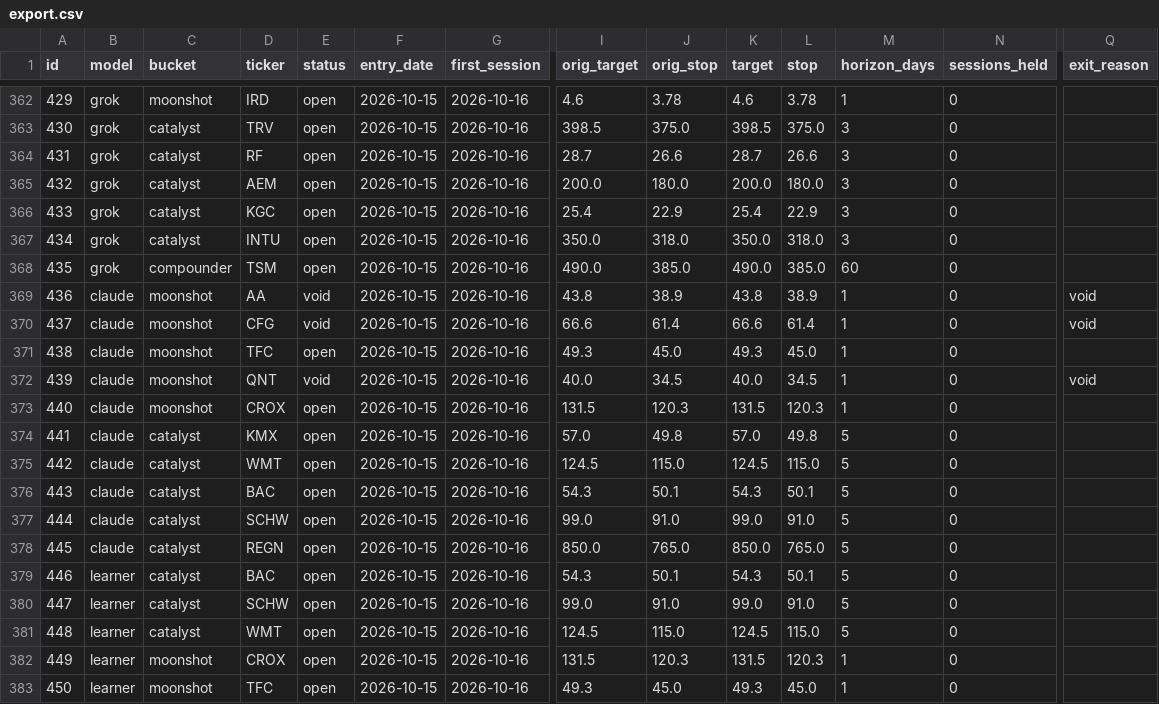
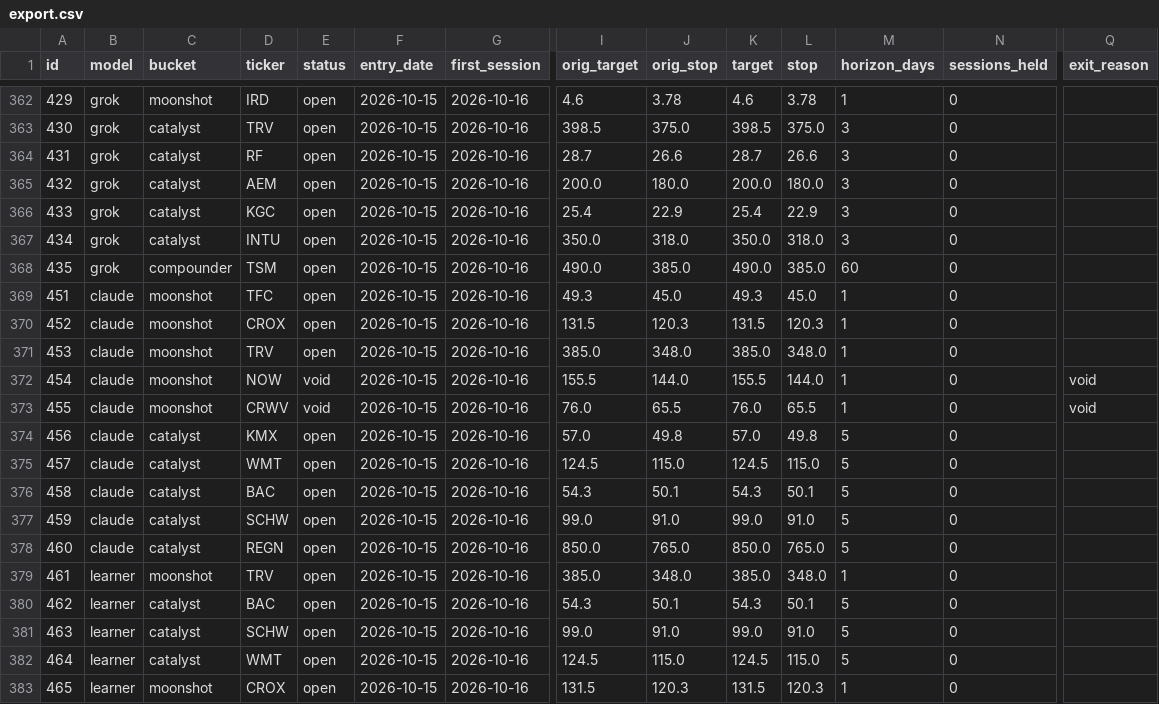
Before and after one commit to arinouri/ai-stock-picks-arena, a CSV file: site/data/export.csv, drawn as a sheet; only a part is shown, gaps mark what is left out; removed rows and columns are numbered as before the commit, all else as after; rows hold the shown columns only; the diff names each change by its address in the sheet, - before the commit and + after, or states it on an @@ line.

```diff
--- a/site/data/export.csv
+++ b/site/data/export.csv
-row 369: 436 | claude | moonshot | AA | void | 2026-10-15 | 2026-10-16 | 43.8 | 38.9 | 43.8 | 38.9 | 1 | 0 | void
-row 370: 437 | claude | moonshot | CFG | void | 2026-10-15 | 2026-10-16 | 66.6 | 61.4 | 66.6 | 61.4 | 1 | 0 | void
-A369 (id): 438
+A369 (id): 451
-row 372: 439 | claude | moonshot | QNT | void | 2026-10-15 | 2026-10-16 | 40.0 | 34.5 | 40.0 | 34.5 | 1 | 0 | void
-A370 (id): 440
+A370 (id): 452
+row 371: 453 | claude | moonshot | TRV | open | 2026-10-15 | 2026-10-16 | 385.0 | 348.0 | 385.0 | 348.0 | 1 | 0
+row 372: 454 | claude | moonshot | NOW | void | 2026-10-15 | 2026-10-16 | 155.5 | 144.0 | 155.5 | 144.0 | 1 | 0 | void
+row 373: 455 | claude | moonshot | CRWV | void | 2026-10-15 | 2026-10-16 | 76.0 | 65.5 | 76.0 | 65.5 | 1 | 0 | void
-A374 (id): 441
+A374 (id): 456
-A375 (id): 442
+A375 (id): 457
-A376 (id): 443
+A376 (id): 458
-A377 (id): 444
+A377 (id): 459
-A378 (id): 445
+A378 (id): 460
+row 379: 461 | learner | moonshot | TRV | open | 2026-10-15 | 2026-10-16 | 385.0 | 348.0 | 385.0 | 348.0 | 1 | 0
-A380 (id): 446
+A380 (id): 462
-A381 (id): 447
+A381 (id): 463
-A382 (id): 448
+A382 (id): 464
-A383 (id): 449
+A383 (id): 465
-row 383: 450 | learner | moonshot | TFC | open | 2026-10-15 | 2026-10-16 | 49.3 | 45.0 | 49.3 | 45.0 | 1 | 0
```
Also changed, not shown: 14 other files.
